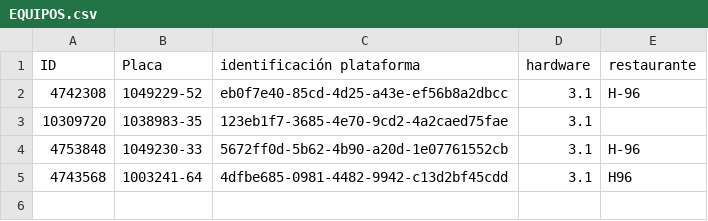
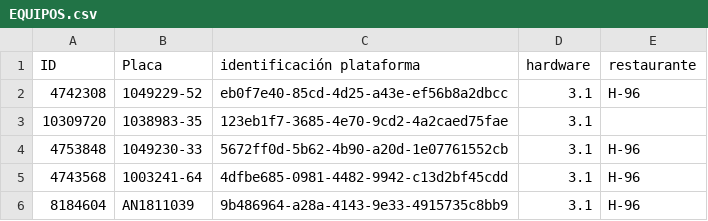
Before and after one commit to Proyectossole/Freidora-Cerrada-HP., a CSV file: Config-dispo/EQUIPOS.csv, drawn as a sheet.

Commit message:
Update EQUIPOS.csv

```diff
--- a/Config-dispo/EQUIPOS.csv
+++ b/Config-dispo/EQUIPOS.csv
@@ -4,2 +4,3 @@ ID,Placa,identificación plataforma,hardware,restaurante,
 4753848,1049230-33,5672ff0d-5b62-4b90-a20d-1e07761552cb,3.1,H-96,
-4743568,1003241-64,4dfbe685-0981-4482-9942-c13d2bf45cdd,3.1,H96,
+4743568,1003241-64,4dfbe685-0981-4482-9942-c13d2bf45cdd,3.1,H-96,
+8184604,AN1811039,9b486964-a28a-4143-9e33-4915735c8bb9,3.1,H-96
```
